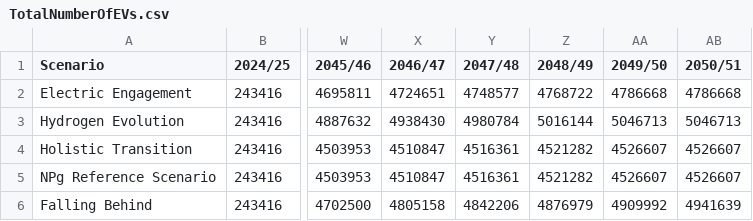
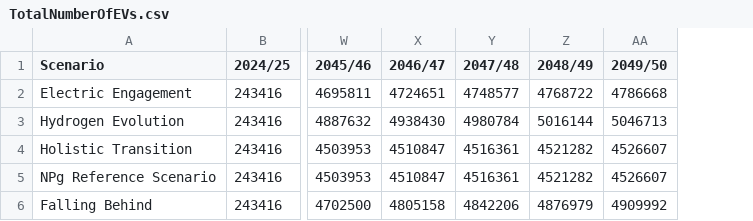
Before and after one commit to hallidaydaniel/dfes, a CSV file: 2026-DFES/data/graphs/TotalNumberOfEVs.csv, drawn as a sheet; only a part is shown, gaps mark what is left out; the diff names each change by its address in the sheet, - before the commit and + after, or states it on an @@ line.

Commit message:
Update TotalNumberOfEVs.csv to remove 50/51
tRESP has no 2050/51

```diff
--- a/2026-DFES/data/graphs/TotalNumberOfEVs.csv
+++ b/2026-DFES/data/graphs/TotalNumberOfEVs.csv
-column AB (2050/51), rows 2-6: 4786668 | 5046713 | 4526607 | 4526607 | 4941639
```
